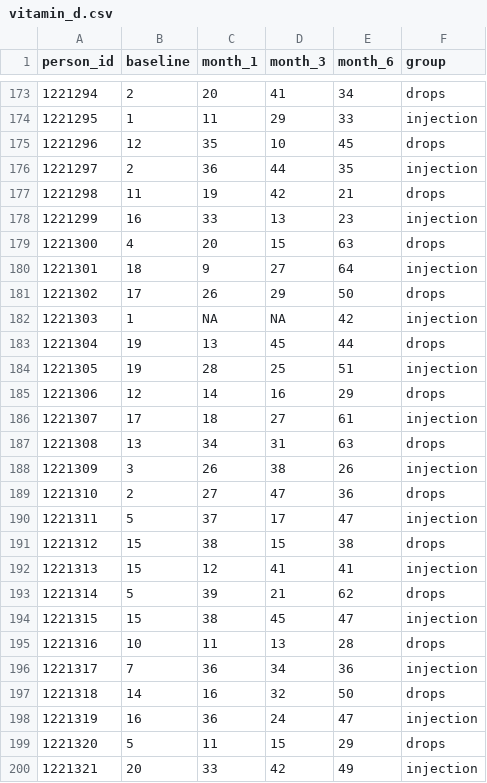
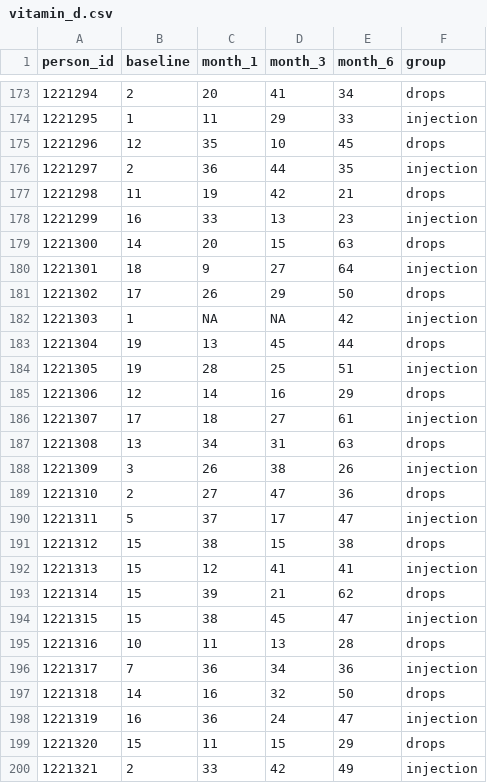
Before and after one commit to RohrbaTo/intro_data_viz, a CSV file: vitamin_d.csv, drawn as a sheet; only a part is shown, gaps mark what is left out.

Commit message:
Update vitamin_d.csv

```diff
--- a/vitamin_d.csv
+++ b/vitamin_d.csv
@@ -178,3 +178,3 @@ person_id;baseline;month_1;month_3;month_6;group
 1221299;16;33;13;23;injection
-1221300;4;20;15;63;drops
+1221300;14;20;15;63;drops
 1221301;18;9;27;64;injection
@@ -192,3 +192,3 @@ person_id;baseline;month_1;month_3;month_6;group
 1221313;15;12;41;41;injection
-1221314;5;39;21;62;drops
+1221314;15;39;21;62;drops
 1221315;15;38;45;47;injection
@@ -198,3 +198,3 @@ person_id;baseline;month_1;month_3;month_6;group
 1221319;16;36;24;47;injection
-1221320;5;11;15;29;drops
-1221321;20;33;42;49;injection
+1221320;15;11;15;29;drops
+1221321;2;33;42;49;injection
```
